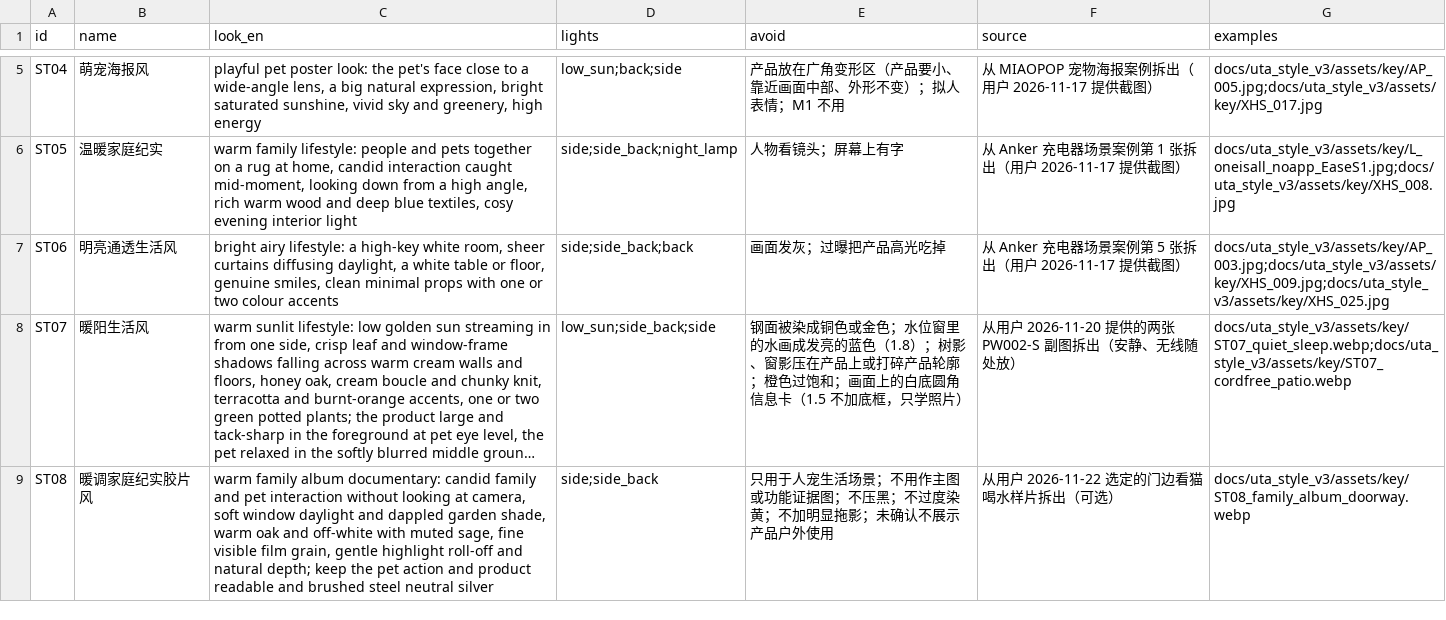
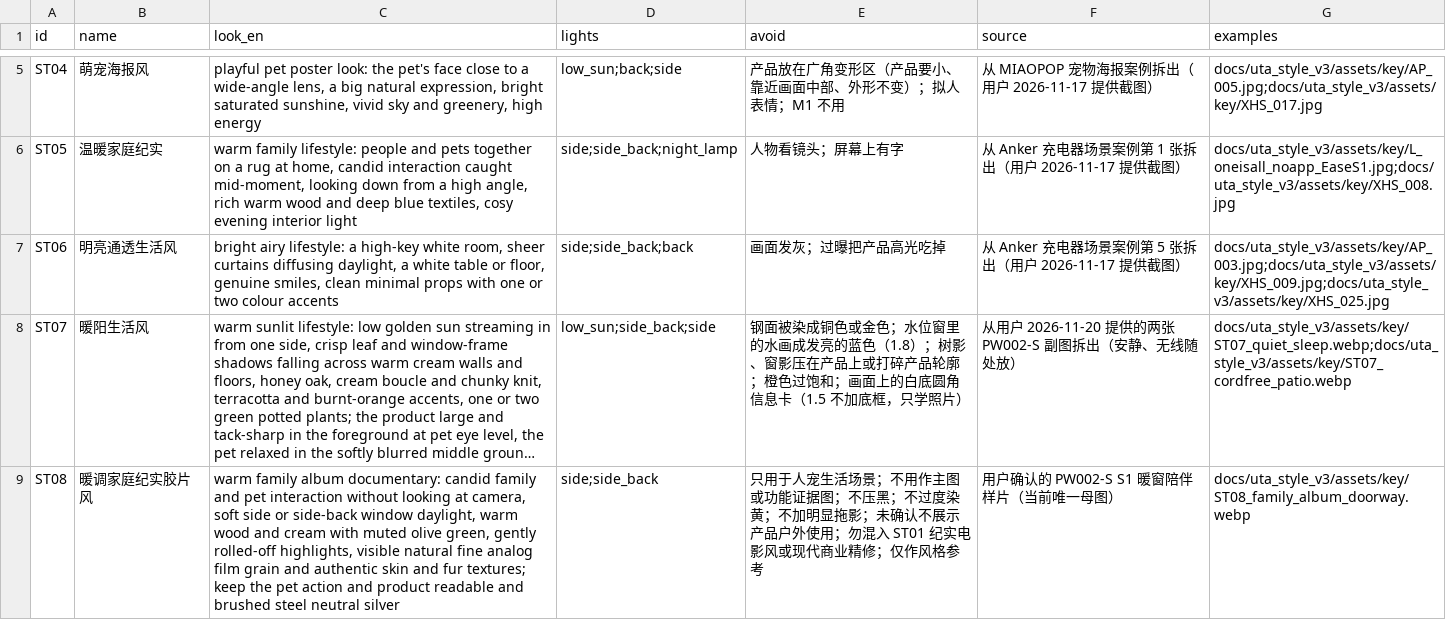
Before and after one commit to geoorood-beep/amazon-visual-design, a CSV file: pools/styles.csv, drawn as a sheet; only a part is shown, gaps mark what is left out; long unchanged cells end in …; the diff names each change by its address in the sheet, - before the commit and + after, or states it on an @@ line.

```diff
--- a/pools/styles.csv
+++ b/pools/styles.csv
-C9 (look_en): …camera, soft window daylight and dappled garden shade, warm oak and off-white with muted sage, fine visible film grain, gentle highlight roll-off and natural depth; keep the…
+C9 (look_en): …camera, soft side or side-back window daylight, warm wood and cream with muted olive green, gently rolled-off highlights, visible natural fine analog film grain and authentic skin and fur textures; keep the…
-E9 (avoid): …户外使用
+E9 (avoid): …户外使用；勿混入 ST01 纪实电影风或现代商业精修；仅作风格参考
-F9 (source): 从用户 2026-11-22 选定的门边看猫喝水样片拆出（可选）
+F9 (source): 用户确认的 PW002-S S1 暖窗陪伴样片（当前唯一母图）
```
Also changed, not shown: references/INDEX.csv, 4 other files.
